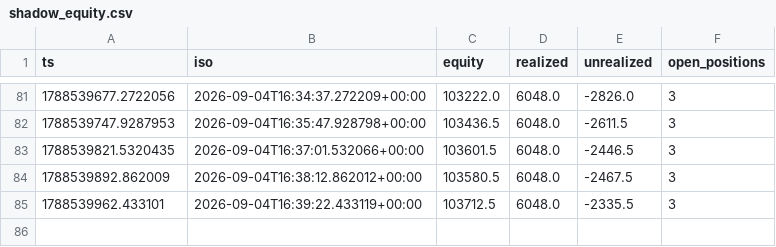
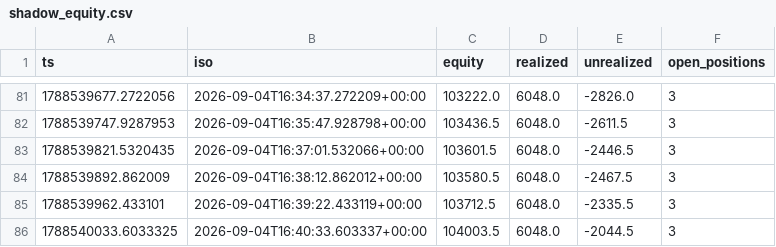
Before and after one commit to mtoenail/Worca, a CSV file: results/submission/shadow_equity.csv, drawn as a sheet; only a part is shown, gaps mark what is left out; the diff names each change by its address in the sheet, - before the commit and + after, or states it on an @@ line.

```diff
--- a/results/submission/shadow_equity.csv
+++ b/results/submission/shadow_equity.csv
+row 86: 1788540033.6033325 | 2026-09-04T16:40:33.603337+00:00 | 104003.5 | 6048.0 | -2044.5 | 3
```
Also changed, not shown: 2 other files.
